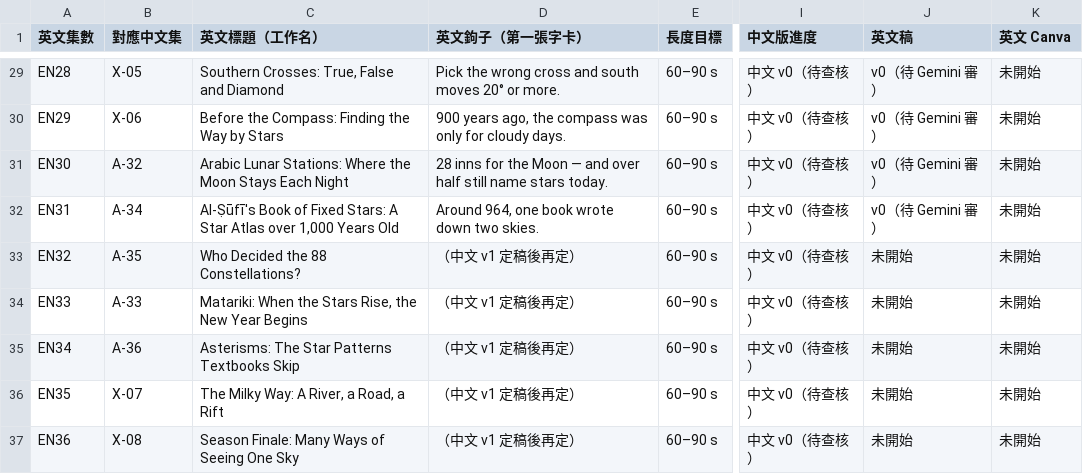
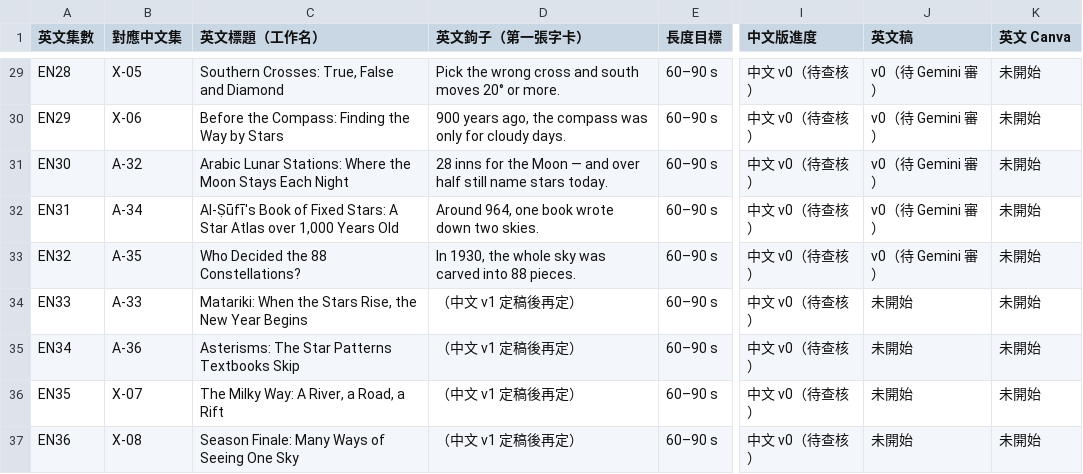
Before and after one commit to Kimchi2104/NTNU-Insta, a CSV file: 06_發布月曆/節目表_萬國星空_英文版.csv, drawn as a sheet; only a part is shown, gaps mark what is left out; the diff names each change by its address in the sheet, - before the commit and + after, or states it on an @@ line.

```diff
--- a/06_發布月曆/節目表_萬國星空_英文版.csv
+++ b/06_發布月曆/節目表_萬國星空_英文版.csv
-D33 (英文鉤子（第一張字卡）): （中文 v1 定稿後再定）
+D33 (英文鉤子（第一張字卡）): In 1930, the whole sky was carved into 88 pieces.
-J33 (英文稿): 未開始
+J33 (英文稿): v0（待 Gemini 審）
```
Also changed, not shown: 06_發布月曆/英文譯名表.csv, 4 other files.
